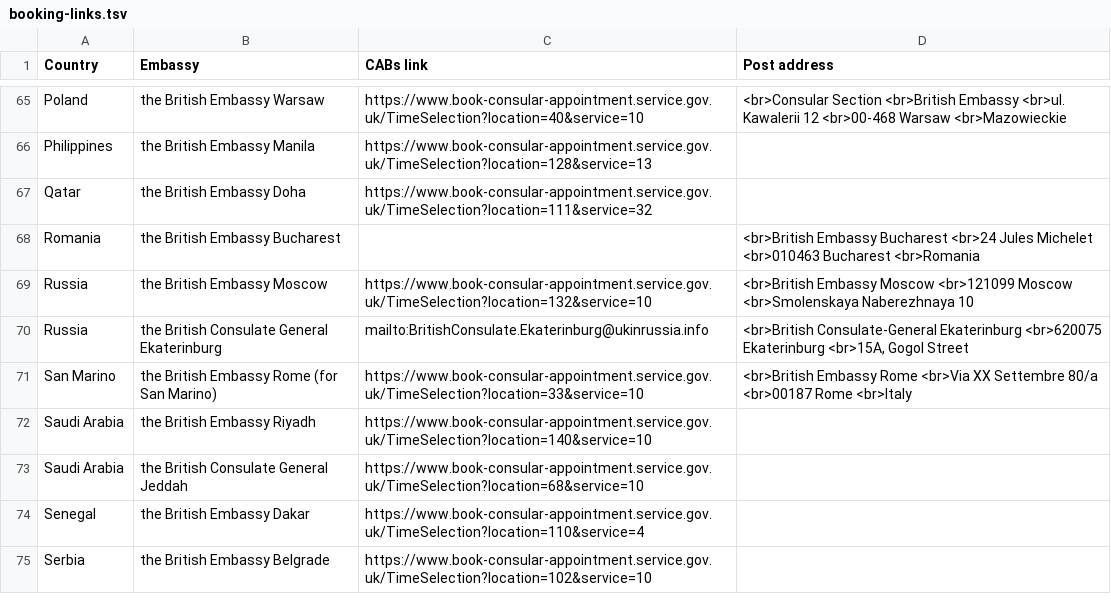
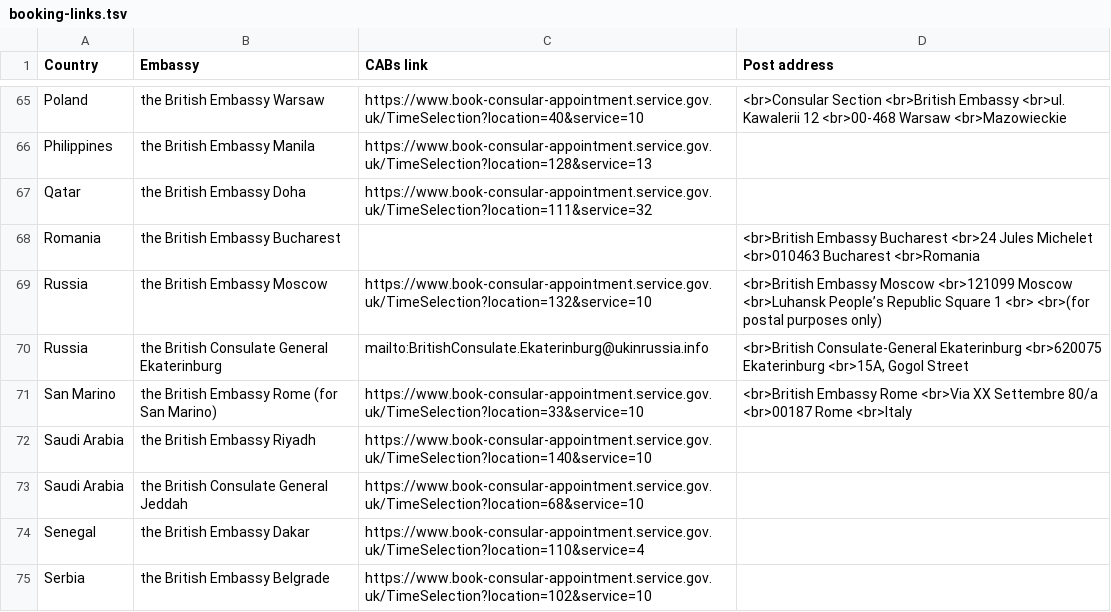
Before and after one commit to UKForeignOffice/notarial-api, a TSV file: dynamic-content/tsv/booking-links.tsv, drawn as a sheet; only a part is shown, gaps mark what is left out.

```diff
--- a/dynamic-content/tsv/booking-links.tsv
+++ b/dynamic-content/tsv/booking-links.tsv
@@ -68,3 +68,3 @@ Qatar	the British Embassy Doha	https://www.book-consular-appointment.service.gov
 Romania	the British Embassy Bucharest		<br>British Embassy Bucharest <br>24 Jules Michelet <br>010463 Bucharest <br>Romania
-Russia	the British Embassy Moscow	https://www.book-consular-appointment.service.gov.uk/TimeSelection?location=132&service=10	<br>British Embassy Moscow <br>121099 Moscow <br>Smolenskaya Naberezhnaya 10
+Russia	the British Embassy Moscow	https://www.book-consular-appointment.service.gov.uk/TimeSelection?location=132&service=10	<br>British Embassy Moscow <br>121099 Moscow <br>Luhansk People’s Republic Square 1 <br> <br>(for postal purposes only)
 Russia	the British Consulate General Ekaterinburg	mailto:BritishConsulate.Ekaterinburg@ukinrussia.info	"<br>British Consulate-General Ekaterinburg <br>620075 Ekaterinburg <br>15A, Gogol Street"
```
Also changed, not shown: dynamic-content/tsv/content.tsv, 1 other file.
